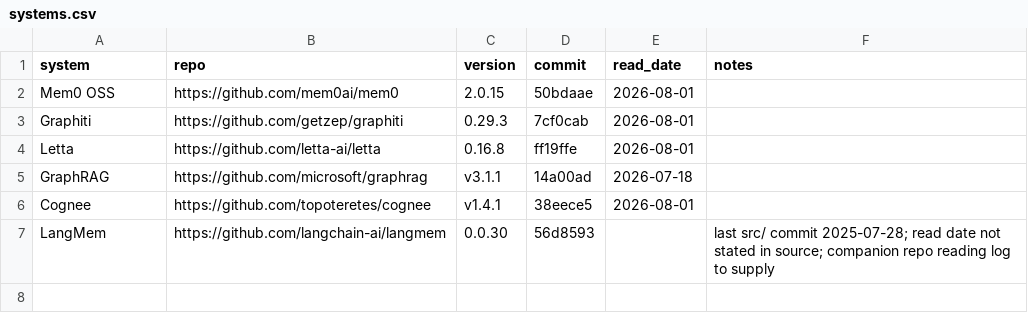
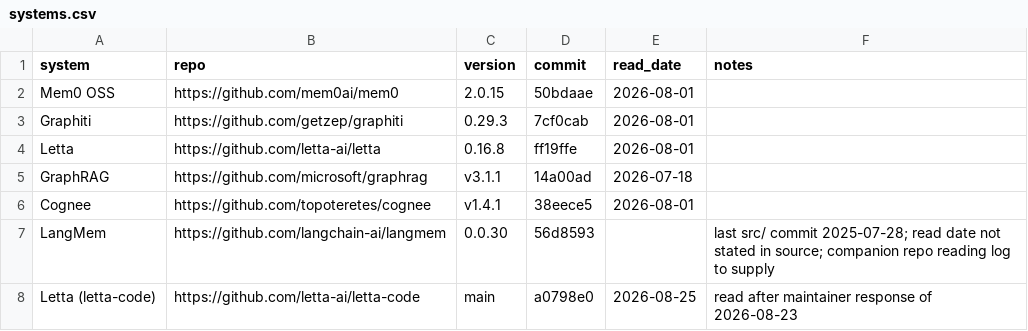
Before and after one commit to mnemoverse/merge-accountability, a CSV file: systems.csv, drawn as a sheet.

Commit message:
letta: letta-code re-read at a0798e0 (2026-08-25) after maintainer response; key references
Co-Authored-By: Σ <sigma@mnemoverse.ai>

```diff
--- a/systems.csv
+++ b/systems.csv
@@ -7 +7,2 @@ Cognee,https://github.com/topoteretes/cognee,v1.4.1,38eece5,2026-08-01,
 LangMem,https://github.com/langchain-ai/langmem,0.0.30,56d8593,,last src/ commit 2025-07-28; read date not stated in source; companion repo reading log to supply
+Letta (letta-code),https://github.com/letta-ai/letta-code,main,a0798e0,2026-08-25,read after maintainer response of 2026-08-23
```
Also changed, not shown: 1 other file.
